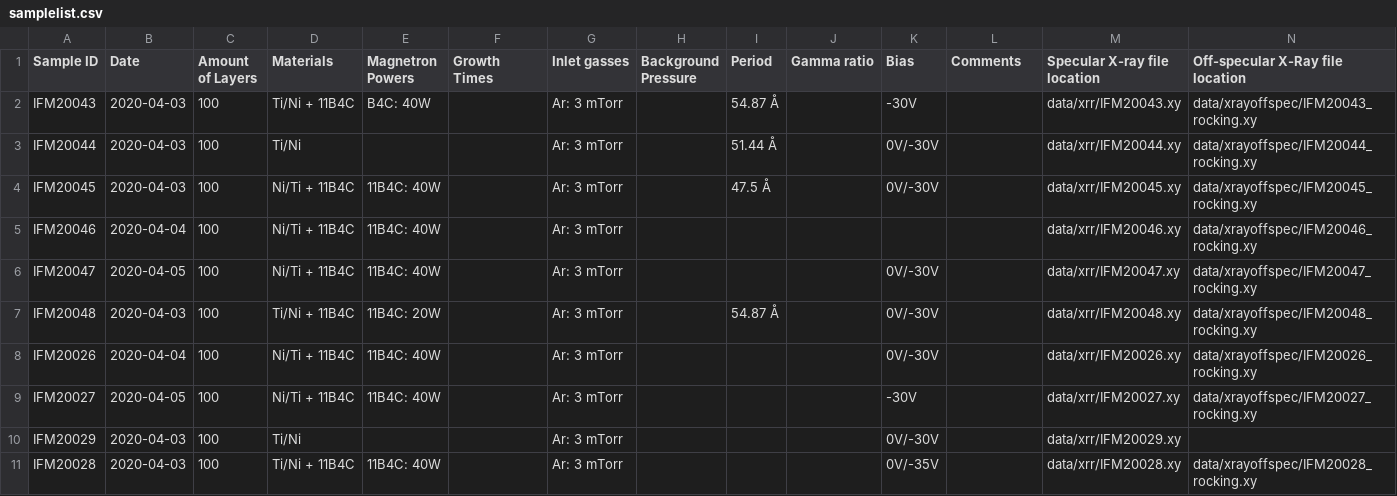
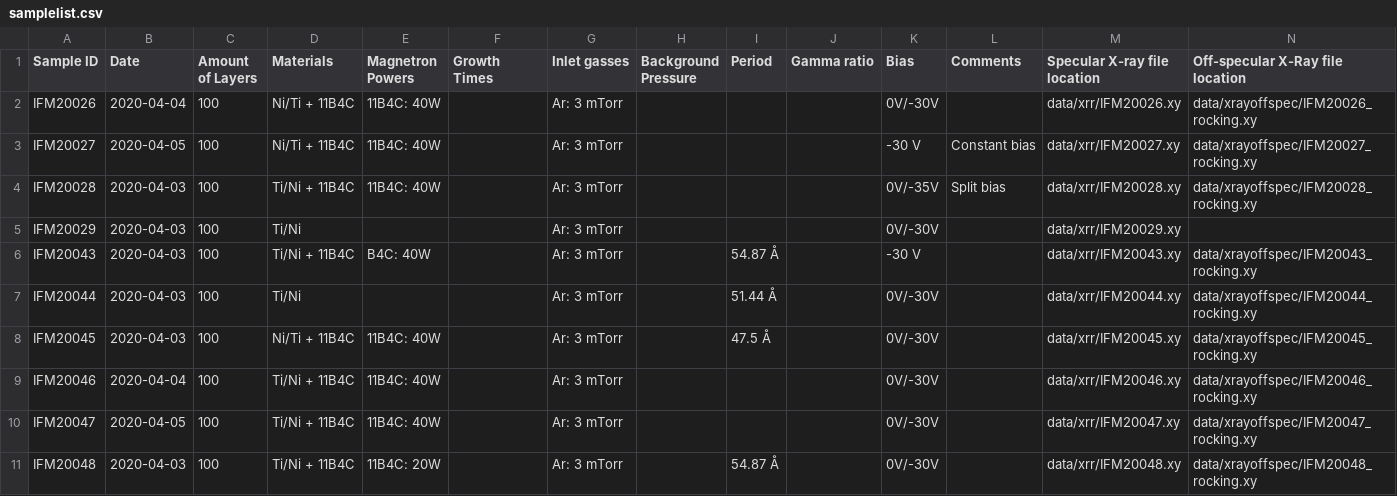
Before and after one commit to sstendahl/KARIN, a CSV file: samplelist.csv, drawn as a sheet; only a part is shown; removed rows and columns are numbered as before the commit, all else as after; rows hold the shown columns only; the diff names each change by its address in the sheet, - before the commit and + after, or states it on an @@ line.

```diff
--- a/samplelist.csv
+++ b/samplelist.csv
@@ row 8 moved to row 2: IFM20026 @@
+row 3: IFM20027 | 2020-04-05 | 100 | Ni/Ti + 11B4C | 11B4C: 40W |  | Ar: 3 mTorr |  |  |  | -30 V | Constant bias | data/xrr/IFM20027.xy | data/xrayoffspec/IFM20027_rocking.xy
+row 4: IFM20028 | 2020-04-03 | 100 | Ti/Ni + 11B4C | 11B4C: 40W |  | Ar: 3 mTorr |  |  |  | 0V/-35V | Split bias | data/xrr/IFM20028.xy | data/xrayoffspec/IFM20028_rocking.xy
@@ row 10 moved to row 5: IFM20029 @@
-K6 (Bias): -30V
+K6 (Bias): -30 V
-D9:D10 (Materials): Ni/Ti + 11B4C
+D9:D10 (Materials): Ti/Ni + 11B4C
-K9 (Bias): (empty)
+K9 (Bias): 0V/-30V
-row 9: IFM20027 | 2020-04-05 | 100 | Ni/Ti + 11B4C | 11B4C: 40W |  | Ar: 3 mTorr |  |  |  | -30V |  | data/xrr/IFM20027.xy | data/xrayoffspec/IFM20027_rocking.xy
-row 11: IFM20028 | 2020-04-03 | 100 | Ti/Ni + 11B4C | 11B4C: 40W |  | Ar: 3 mTorr |  |  |  | 0V/-35V |  | data/xrr/IFM20028.xy | data/xrayoffspec/IFM20028_rocking.xy
```
Also changed, not shown: 2 other files.
